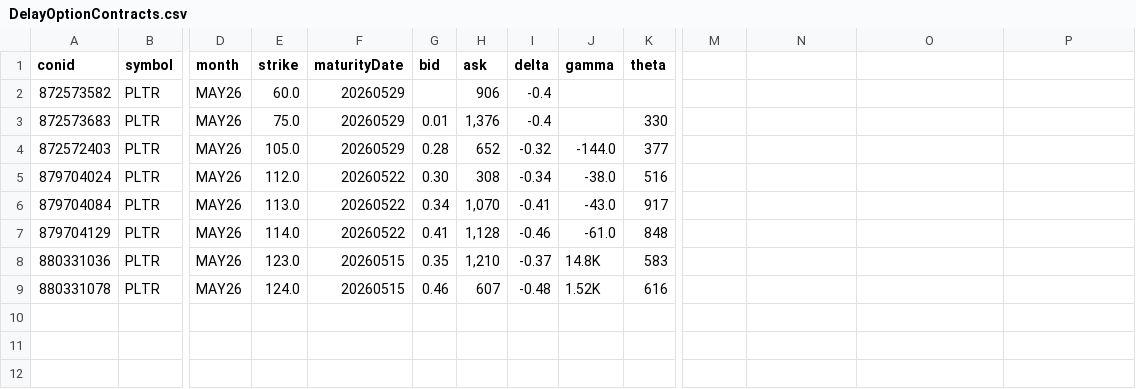
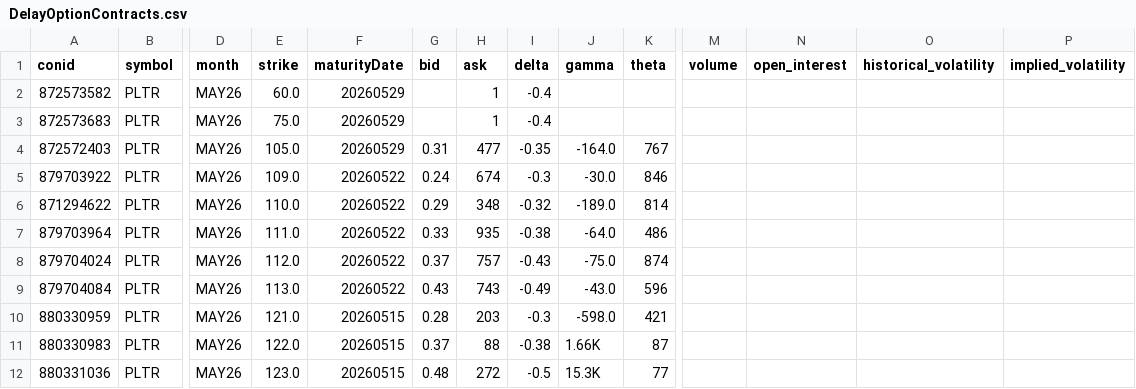
Before and after one commit to MathiasStadler/ibkr_gateway_python_curl, a CSV file: python/DelayOptionContracts.csv, drawn as a sheet; only a part is shown, gaps mark what is left out; removed rows and columns are numbered as before the commit, all else as after; rows hold the shown columns only; the diff names each change by its address in the sheet, - before the commit and + after, or states it on an @@ line.

```diff
--- a/python/DelayOptionContracts.csv
+++ b/python/DelayOptionContracts.csv
-M1: (empty)
+M1: volume
-N1: (empty)
+N1: open_interest
-O1: (empty)
+O1: historical_volatility
-P1: (empty)
+P1: implied_volatility
-H2 (ask): 906
+H2 (ask): 1
-G3 (bid): 0.01
+G3 (bid): (empty)
-H3 (ask): 1,376
+H3 (ask): 1
-K3 (theta): 330
+K3 (theta): (empty)
-G4 (bid): 0.28
+G4 (bid): 0.31
-H4 (ask): 652
+H4 (ask): 477
-I4 (delta): -0.32
+I4 (delta): -0.35
-J4 (gamma): -144.0
+J4 (gamma): -164.0
-K4 (theta): 377
+K4 (theta): 767
+row 5: 879703922 | PLTR | MAY26 | 109.0 | 20260522 | 0.24 | 674 | -0.3 | -30.0 | 846
+row 6: 871294622 | PLTR | MAY26 | 110.0 | 20260522 | 0.29 | 348 | -0.32 | -189.0 | 814
+row 7: 879703964 | PLTR | MAY26 | 111.0 | 20260522 | 0.33 | 935 | -0.38 | -64.0 | 486
-G8 (bid): 0.30
+G8 (bid): 0.37
-H8 (ask): 308
+H8 (ask): 757
-I8 (delta): -0.34
+I8 (delta): -0.43
-J8 (gamma): -38.0
+J8 (gamma): -75.0
-K8 (theta): 516
+K8 (theta): 874
-G9 (bid): 0.34
+G9 (bid): 0.43
-H9 (ask): 1,070
+H9 (ask): 743
-I9 (delta): -0.41
+I9 (delta): -0.49
-K9 (theta): 917
+K9 (theta): 596
-row 7: 879704129 | PLTR | MAY26 | 114.0 | 20260522 | 0.41 | 1,128 | -0.46 | -61.0 | 848
+row 10: 880330959 | PLTR | MAY26 | 121.0 | 20260515 | 0.28 | 203 | -0.3 | -598.0 | 421
+row 11: 880330983 | PLTR | MAY26 | 122.0 | 20260515 | 0.37 | 88 | -0.38 | 1.66K | 87
-G12 (bid): 0.35
+G12 (bid): 0.48
-H12 (ask): 1,210
+H12 (ask): 272
-I12 (delta): -0.37
+I12 (delta): -0.5
-J12 (gamma): 14.8K
+J12 (gamma): 15.3K
-K12 (theta): 583
+K12 (theta): 77
-row 9: 880331078 | PLTR | MAY26 | 124.0 | 20260515 | 0.46 | 607 | -0.48 | 1.52K | 616
```
Also changed, not shown: 3 other files.
